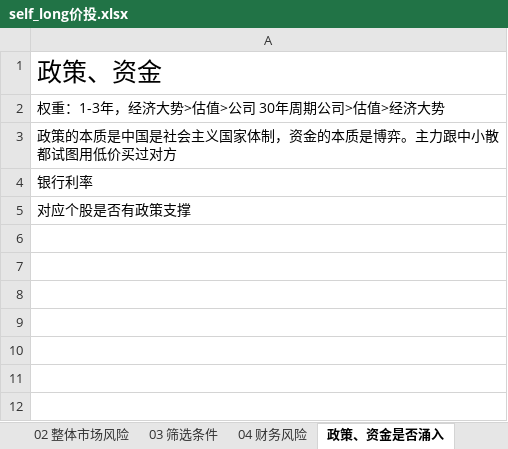
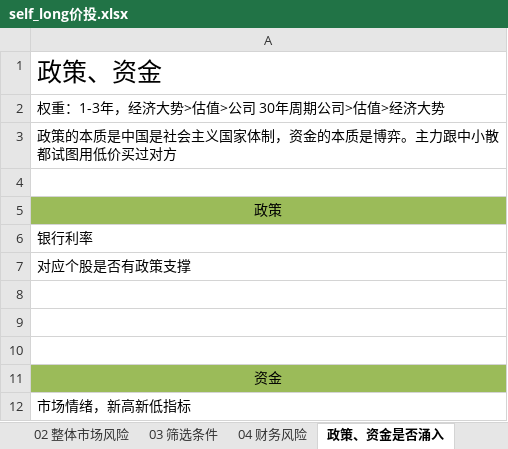
Before and after one commit to herojsme/Self-cultivation-of-programmers, an Excel workbook: 18 financial/self_long价投.xlsx, sheet 政策、资金是否涌入, drawn as a sheet; values as stored, in another font and other column widths than the file's, no borders; the diff names each change by its address in the sheet, - before the commit and + after, or states it on an @@ line.

```diff
--- a/18 financial/self_long价投.xlsx (sheet 政策、资金是否涌入)
+++ b/18 financial/self_long价投.xlsx (sheet 政策、资金是否涌入)
+row 4: (empty)
+row 5: 政策
+row 8: (empty)
+row 9: (empty)
+row 10: (empty)
+row 11: 资金
+row 12: 市场情绪，新高新低指标
```
Also changed, not shown: sheet 公司质地, sheet 03 筛选条件, sheet 04 财务风险, sheet 08 计划、资金管理, sheet 07 估值、安全边际, sheet 是否低估, charts or pictures, 18 financial/self_cycle周期.xlsx, 18 financial/selt_growth成长.xlsx.
